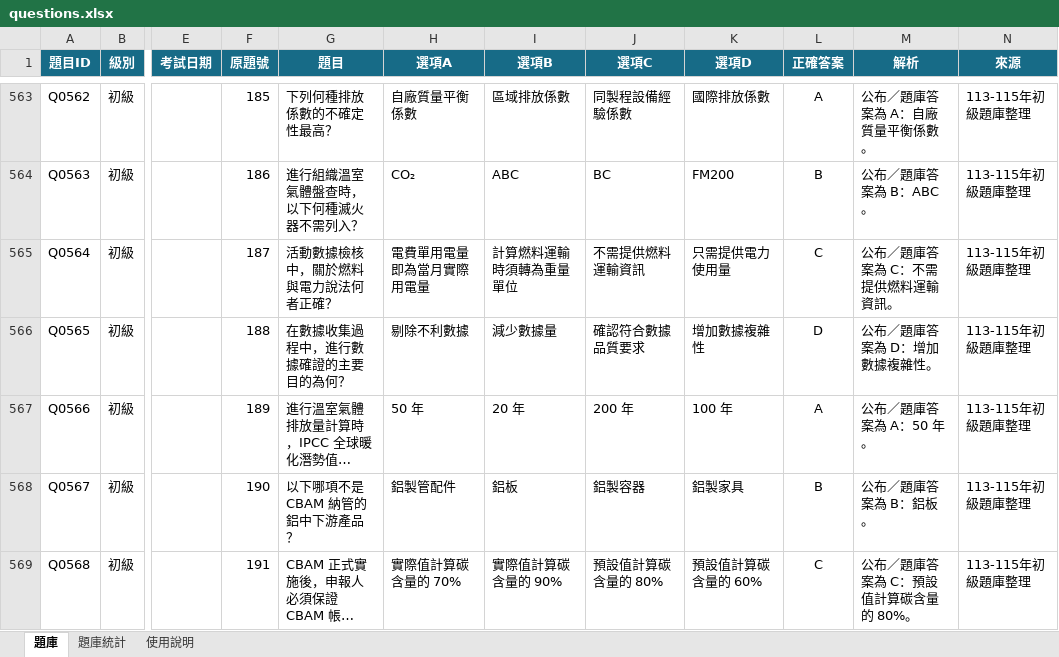
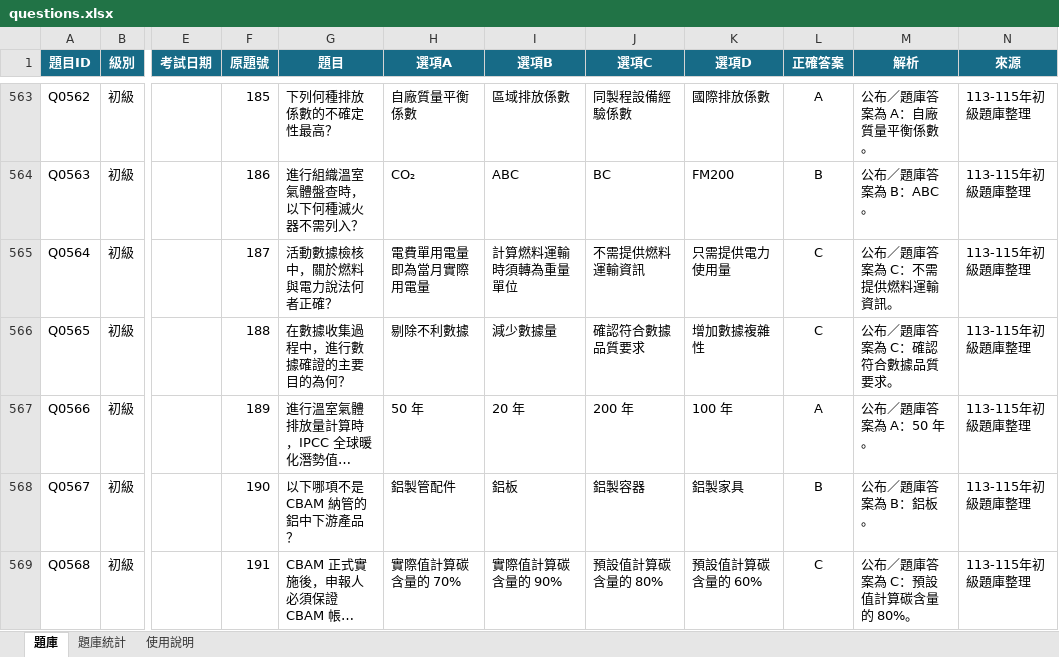
Before and after one commit to 3311231021/practice, an Excel workbook: questions.xlsx, sheet 題庫, drawn as a sheet; only a part is shown, gaps mark what is left out; long unchanged cells end in …; values as stored, in another font and other column widths than the file's, no borders; table styles not drawn; the diff names each change by its address in the sheet, - before the commit and + after, or states it on an @@ line.

Commit message:
Add files via upload

```diff
--- a/questions.xlsx (sheet 題庫)
+++ b/questions.xlsx (sheet 題庫)
-L566 (正確答案): D
+L566 (正確答案): C
-M566 (解析): 公布／題庫答案為 D：增加數據複雜性。
+M566 (解析): 公布／題庫答案為 C：確認符合數據品質要求。
```
